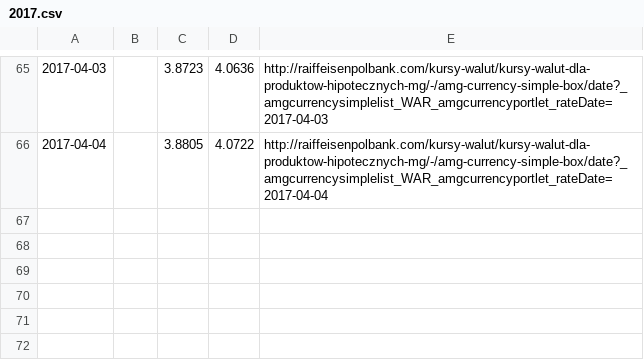
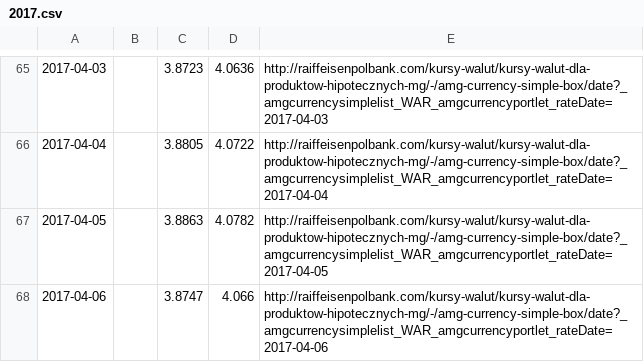
Before and after one commit to tomazy/raiffeisenpolbank, a CSV file: data/2017.csv, drawn as a sheet; only a part is shown, gaps mark what is left out.

```diff
--- a/data/2017.csv
+++ b/data/2017.csv
@@ -66 +66,3 @@
 2017-04-04,,3.8805,4.0722,http://raiffeisenpolbank.com/kursy-walut/kursy-walut-dla-produktow-hipotecznych-mg/-/amg-currency-simple-box/date?_amgcurrencysimplelist_WAR_amgcurrencyportlet_rateDate=2017-04-04
+2017-04-05,,3.8863,4.0782,http://raiffeisenpolbank.com/kursy-walut/kursy-walut-dla-produktow-hipotecznych-mg/-/amg-currency-simple-box/date?_amgcurrencysimplelist_WAR_amgcurrencyportlet_rateDate=2017-04-05
+2017-04-06,,3.8747,4.066,http://raiffeisenpolbank.com/kursy-walut/kursy-walut-dla-produktow-hipotecznych-mg/-/amg-currency-simple-box/date?_amgcurrencysimplelist_WAR_amgcurrencyportlet_rateDate=2017-04-06
```
Also changed, not shown: data/chf.csv, data/libor-3m-chf-2017.csv, 2 other files.
